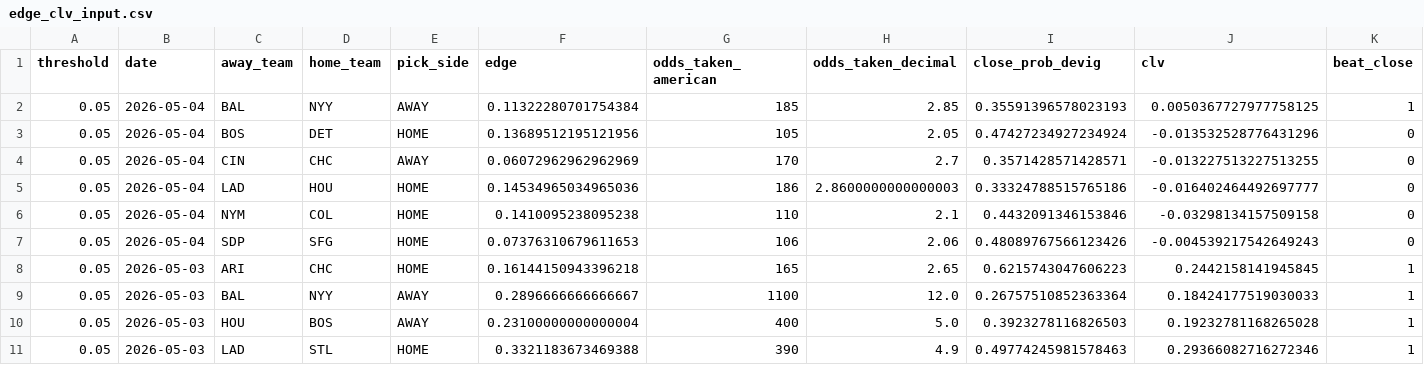
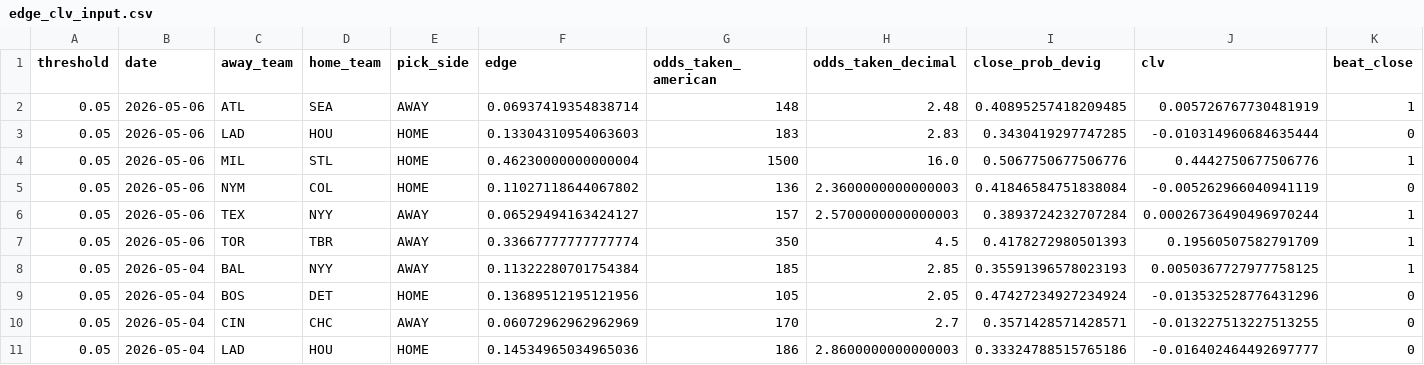
Before and after one commit to ClutchSheets/mlb-f5-forecaster, a CSV file: edge_clv_input.csv, drawn as a sheet; only a part is shown; the shorter side is filled out with more unchanged rows; rows hold the shown columns only; the diff names each change by its address in the sheet, - before the commit and + after, or states it on an @@ line.

```diff
--- a/edge_clv_input.csv
+++ b/edge_clv_input.csv
+row 2: 0.05 | 2026-05-06 | ATL | SEA | AWAY | 0.06937419354838714 | 148 | 2.48 | 0.40895257418209485 | 0.005726767730481919 | 1
+row 3: 0.05 | 2026-05-06 | LAD | HOU | HOME | 0.13304310954063603 | 183 | 2.83 | 0.3430419297747285 | -0.010314960684635444 | 0
+row 4: 0.05 | 2026-05-06 | MIL | STL | HOME | 0.46230000000000004 | 1500 | 16.0 | 0.5067750677506776 | 0.4442750677506776 | 1
+row 5: 0.05 | 2026-05-06 | NYM | COL | HOME | 0.11027118644067802 | 136 | 2.3600000000000003 | 0.41846584751838084 | -0.005262966040941119 | 0
+row 6: 0.05 | 2026-05-06 | TEX | NYY | AWAY | 0.06529494163424127 | 157 | 2.5700000000000003 | 0.3893724232707284 | 0.00026736490496970244 | 1
+row 7: 0.05 | 2026-05-06 | TOR | TBR | AWAY | 0.33667777777777774 | 350 | 4.5 | 0.4178272980501393 | 0.19560507582791709 | 1
```
Also changed, not shown: 1 other file.
